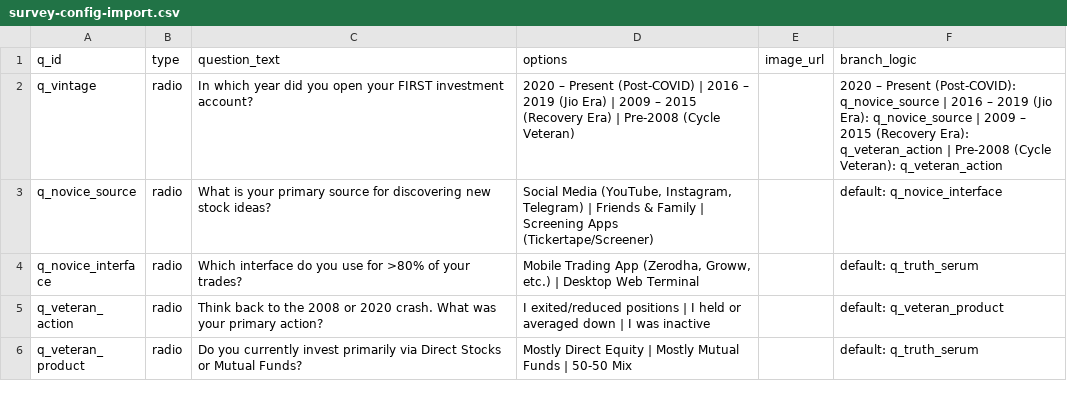
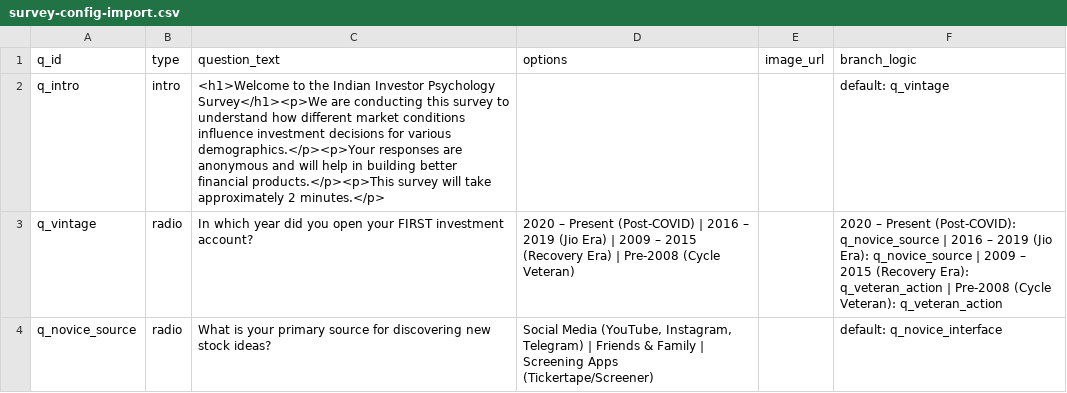
Before and after one commit to Lokiragnarock/srm-cia-survey, a CSV file: survey-config-import.csv, drawn as a sheet; only a part is shown; the shorter side is filled out with more unchanged rows.

Commit message:
feat: add introduction slide to survey

```diff
--- a/survey-config-import.csv
+++ b/survey-config-import.csv
@@ -1,2 +1,3 @@
 q_id,type,question_text,options,image_url,branch_logic
+q_intro,intro,"<h1>Welcome to the Indian Investor Psychology Survey</h1><p>We are conducting this survey to understand how different market conditions influence investment decisions for various demographics.</p><p>Your responses are anonymous and will help in building better financial products.</p><p>This survey will take approximately 2 minutes.</p>",,,default: q_vintage
 q_vintage,radio,In which year did you open your FIRST investment account?,"2020 – Present (Post-COVID) | 2016 – 2019 (Jio Era) | 2009 – 2015 (Recovery Era) | Pre-2008 (Cycle Veteran)",,"2020 – Present (Post-COVID): q_novice_source | 2016 – 2019 (Jio Era): q_novice_source | 2009 – 2015 (Recovery Era): q_veteran_action | Pre-2008 (Cycle Veteran): q_veteran_action"
```
Also changed, not shown: 1 other file.
